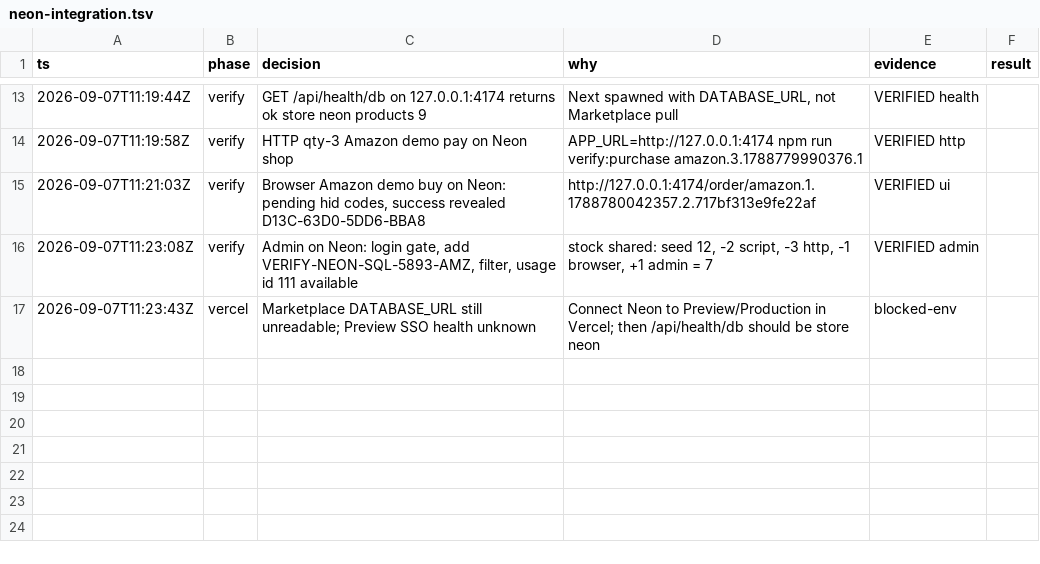
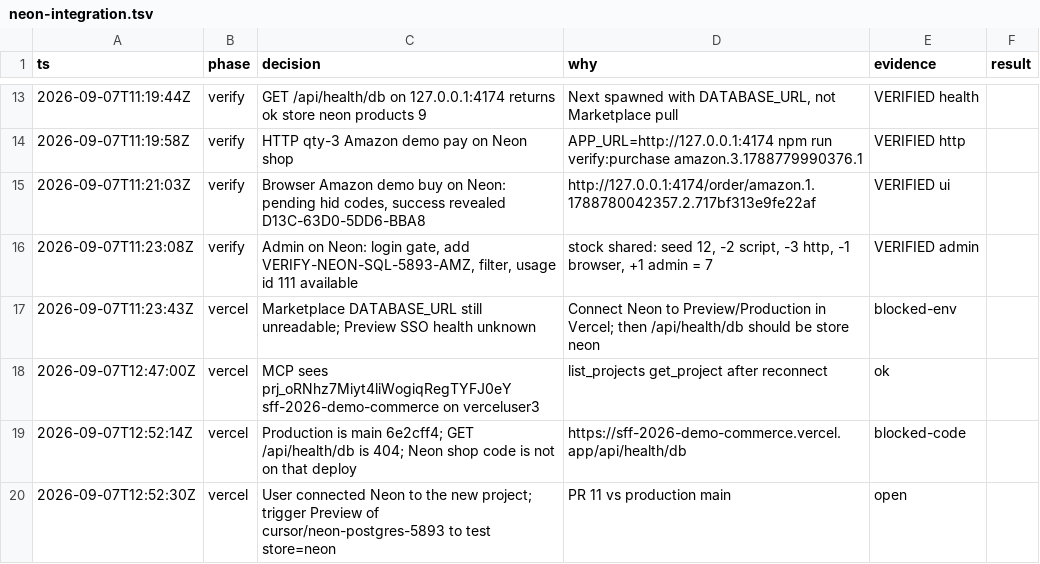
Before and after one commit to alcedo/SFF2026-demo-commerce, a TSV file: .audit/neon-integration.tsv, drawn as a sheet; only a part is shown, gaps mark what is left out.

```diff
--- a/.audit/neon-integration.tsv
+++ b/.audit/neon-integration.tsv
@@ -17 +17,4 @@ ts	phase	decision	why	evidence	result
 2026-09-07T11:23:43Z	vercel	Marketplace DATABASE_URL still unreadable; Preview SSO health unknown	Connect Neon to Preview/Production in Vercel; then /api/health/db should be store neon	blocked-env
+2026-09-07T12:47:00Z	vercel	MCP sees prj_oRNhz7Miyt4liWogiqRegTYFJ0eY sff-2026-demo-commerce on verceluser3	list_projects get_project after reconnect	ok
+2026-09-07T12:52:14Z	vercel	Production is main 6e2cff4; GET /api/health/db is 404; Neon shop code is not on that deploy	https://sff-2026-demo-commerce.vercel.app/api/health/db	blocked-code
+2026-09-07T12:52:30Z	vercel	User connected Neon to the new project; trigger Preview of cursor/neon-postgres-5893 to test store=neon	PR 11 vs production main	open
```
